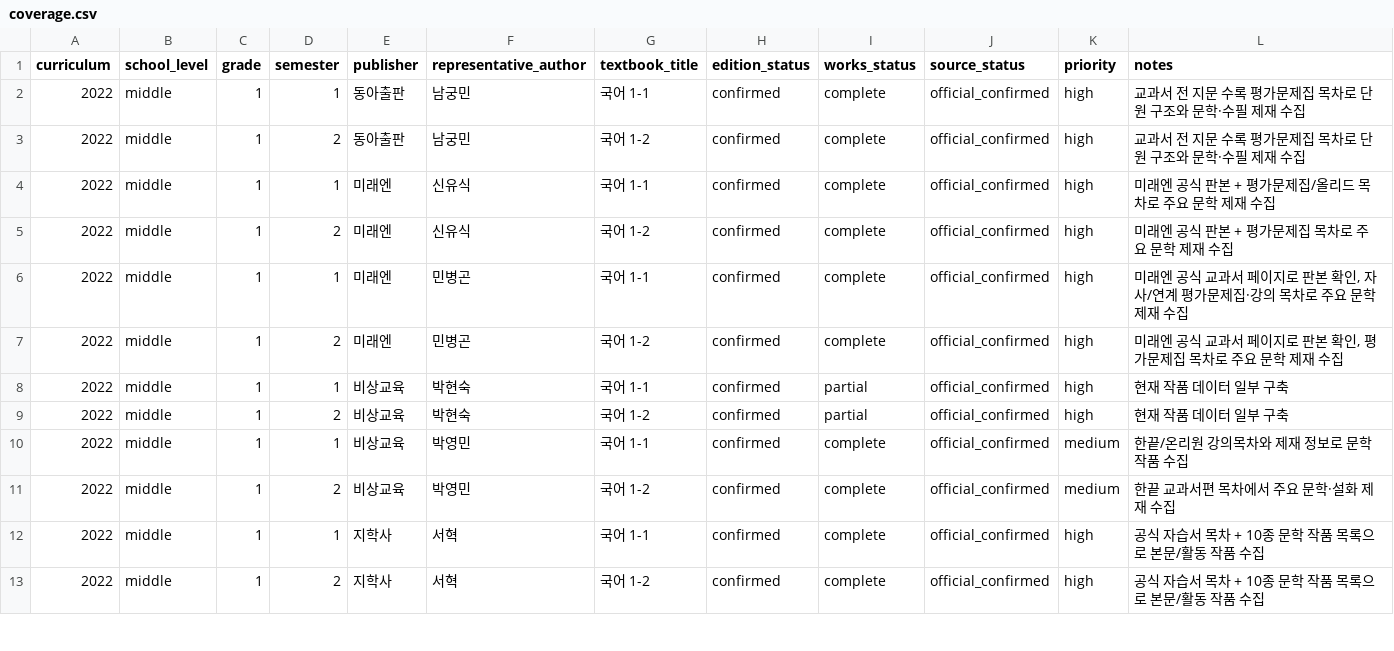
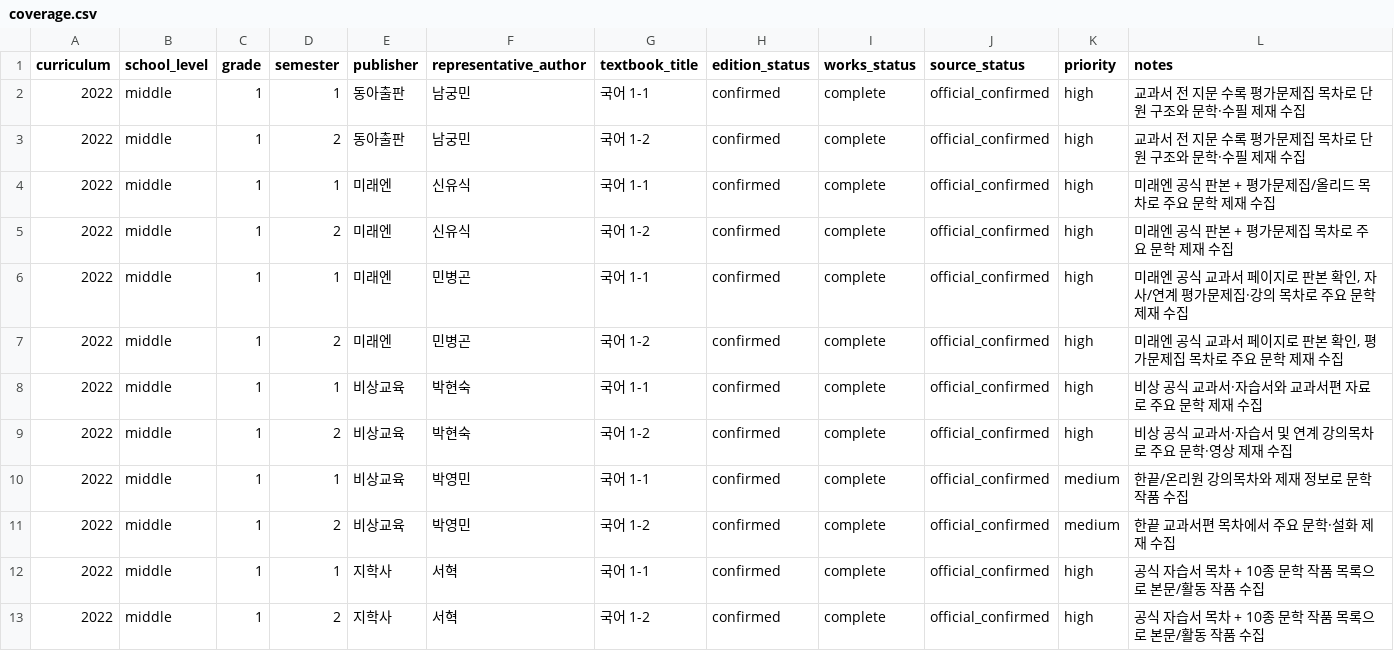
Before and after one commit to barn-burning/deep-reading, a CSV file: data/coverage.csv, drawn as a sheet; only a part is shown.

Commit message:
data: complete grade 1 coverage

```diff
--- a/data/coverage.csv
+++ b/data/coverage.csv
@@ -7,4 +7,4 @@ curriculum,school_level,grade,semester,publisher,representative_author,textbook_
 2022,middle,1,2,미래엔,민병곤,국어 1-2,confirmed,complete,official_confirmed,high,"미래엔 공식 교과서 페이지로 판본 확인, 평가문제집 목차로 주요 문학 제재 수집"
-2022,middle,1,1,비상교육,박현숙,국어 1-1,confirmed,partial,official_confirmed,high,"현재 작품 데이터 일부 구축"
-2022,middle,1,2,비상교육,박현숙,국어 1-2,confirmed,partial,official_confirmed,high,"현재 작품 데이터 일부 구축"
+2022,middle,1,1,비상교육,박현숙,국어 1-1,confirmed,complete,official_confirmed,high,"비상 공식 교과서·자습서와 교과서편 자료로 주요 문학 제재 수집"
+2022,middle,1,2,비상교육,박현숙,국어 1-2,confirmed,complete,official_confirmed,high,"비상 공식 교과서·자습서 및 연계 강의목차로 주요 문학·영상 제재 수집"
 2022,middle,1,1,비상교육,박영민,국어 1-1,confirmed,complete,official_confirmed,medium,"한끝/온리원 강의목차와 제재 정보로 문학 작품 수집"
```
